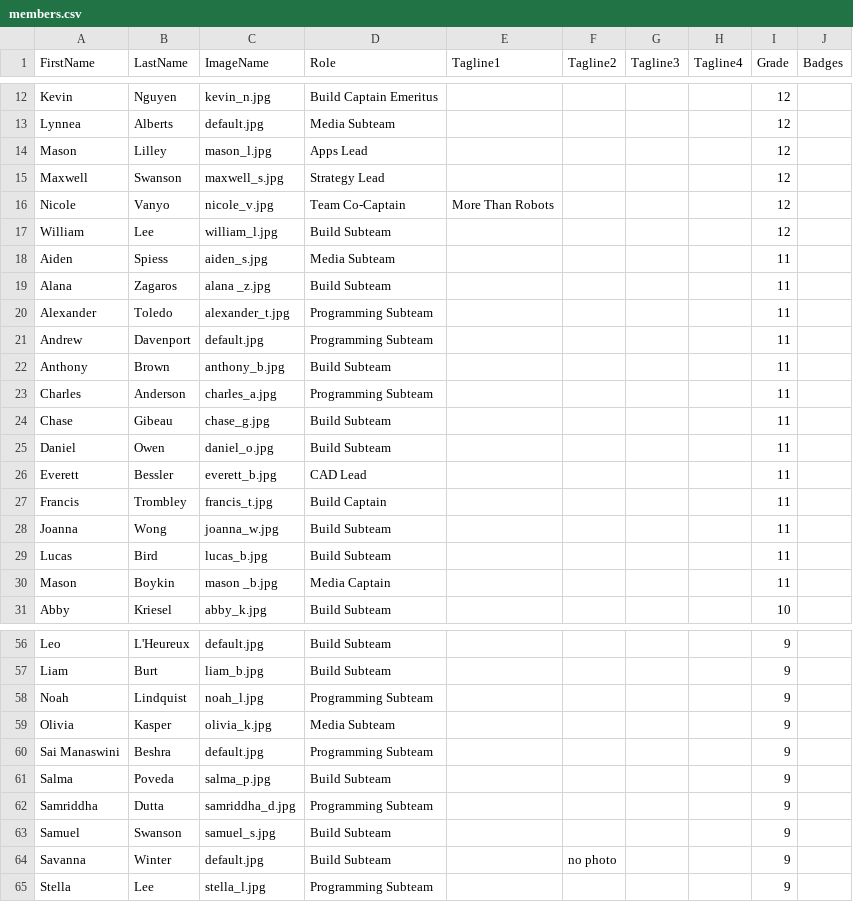
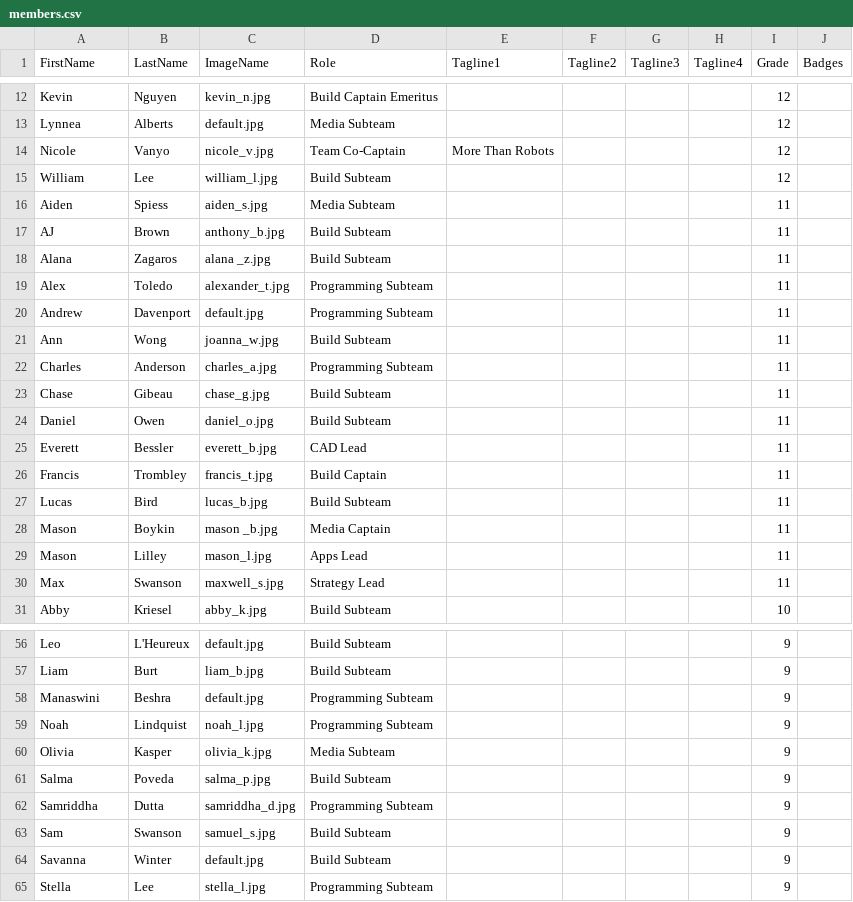
Before and after one commit to frc2052/frc2052.github.io, a CSV file: _data/members.csv, drawn as a sheet; only a part is shown, gaps mark what is left out; the diff covers the shown part only.

Commit message:
Fixed member issues, week zero title

```diff
--- a/_data/members.csv
+++ b/_data/members.csv
@@ -13,4 +13,2 @@ Kevin,Nguyen,kevin_n.jpg,Build Captain Emeritus,,,,,12,
 Lynnea,Alberts,default.jpg,Media Subteam,,,,,12,
-Mason,Lilley,mason_l.jpg,Apps Lead,,,,,12,
-Maxwell,Swanson,maxwell_s.jpg,Strategy Lead,,,,,12,
 Nicole,Vanyo,nicole_v.jpg,Team Co-Captain,More Than Robots,,,,12,
@@ -18,6 +16,7 @@ William,Lee,william_l.jpg,Build Subteam,,,,,12,
 Aiden,Spiess,aiden_s.jpg,Media Subteam,,,,,11,
+AJ,Brown,anthony_b.jpg,Build Subteam,,,,,11,
 Alana,Zagaros,alana _z.jpg,Build Subteam,,,,,11,
-Alexander,Toledo,alexander_t.jpg,Programming Subteam,,,,,11,
+Alex,Toledo,alexander_t.jpg,Programming Subteam,,,,,11,
 Andrew,Davenport,default.jpg,Programming Subteam,,,,,11,
-Anthony,Brown,anthony_b.jpg,Build Subteam,,,,,11,
+Ann,Wong,joanna_w.jpg,Build Subteam,,,,,11,
 Charles,Anderson,charles_a.jpg,Programming Subteam,,,,,11,
@@ -27,5 +26,6 @@ Everett,Bessler,everett_b.jpg,CAD Lead,,,,,11,
 Francis,Trombley,francis_t.jpg,Build Captain,,,,,11,
-Joanna,Wong,joanna_w.jpg,Build Subteam,,,,,11,
 Lucas,Bird,lucas_b.jpg,Build Subteam,,,,,11,
 Mason,Boykin,mason _b.jpg,Media Captain,,,,,11,
+Mason,Lilley,mason_l.jpg,Apps Lead,,,,,11,
+Max,Swanson,maxwell_s.jpg,Strategy Lead,,,,,11,
 Abby,Kriesel,abby_k.jpg,Build Subteam,,,,,10,
@@ -57,9 +57,9 @@ Leo,L'Heureux,default.jpg,Build Subteam,,,,,9,
 Liam,Burt,liam_b.jpg,Build Subteam,,,,,9,
+Manaswini,Beshra,default.jpg,Programming Subteam,,,,,9,
 Noah,Lindquist,noah_l.jpg,Programming Subteam,,,,,9,
 Olivia,Kasper,olivia_k.jpg,Media Subteam,,,,,9,
-Sai Manaswini,Beshra,default.jpg,Programming Subteam,,,,,9,
 Salma,Poveda,salma_p.jpg,Build Subteam,,,,,9,
 Samriddha,Dutta,samriddha_d.jpg,Programming Subteam,,,,,9,
-Samuel,Swanson,samuel_s.jpg,Build Subteam,,,,,9,
-Savanna,Winter,default.jpg,Build Subteam,,no photo,,,9,
+Sam,Swanson,samuel_s.jpg,Build Subteam,,,,,9,
+Savanna,Winter,default.jpg,Build Subteam,,,,,9,
 Stella,Lee,stella_l.jpg,Programming Subteam,,,,,9,
```
Also changed, not shown: 4 edited cells elsewhere in this file, 1 other file.
